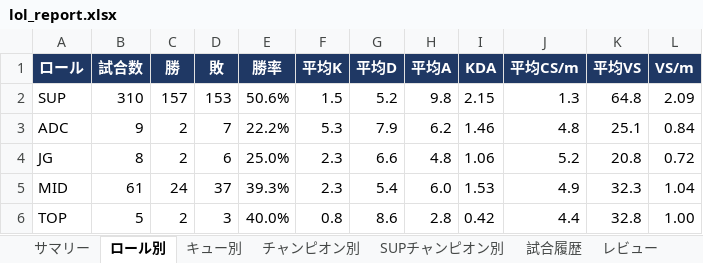
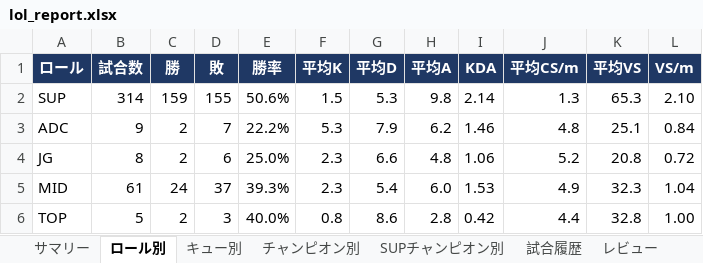
Before and after one commit to kenchi1209-hub/LoL-SUP-Tracker, an Excel workbook: data/excel/lol_report.xlsx, sheet ロール別, drawn as a sheet; values as stored, in another font and other column widths than the file's, no borders; conditional formats not drawn; the diff names each change by its address in the sheet, - before the commit and + after, or states it on an @@ line.

```diff
--- a/data/excel/lol_report.xlsx (sheet ロール別)
+++ b/data/excel/lol_report.xlsx (sheet ロール別)
-B2 (試合数): 310
+B2 (試合数): 314
-C2 (勝): 157
+C2 (勝): 159
-D2 (敗): 153
+D2 (敗): 155
-G2 (平均D): 5.2
+G2 (平均D): 5.3
-I2 (KDA): 2.15
+I2 (KDA): 2.14
-K2 (平均VS): 64.8
+K2 (平均VS): 65.3
-L2 (VS/m): 2.09
+L2 (VS/m): 2.10
```
Also changed, not shown: sheet 試合履歴, sheet レビュー, sheet SUPチャンピオン別, sheet チャンピオン別, sheet キュー別, sheet サマリー, 13 other files.
